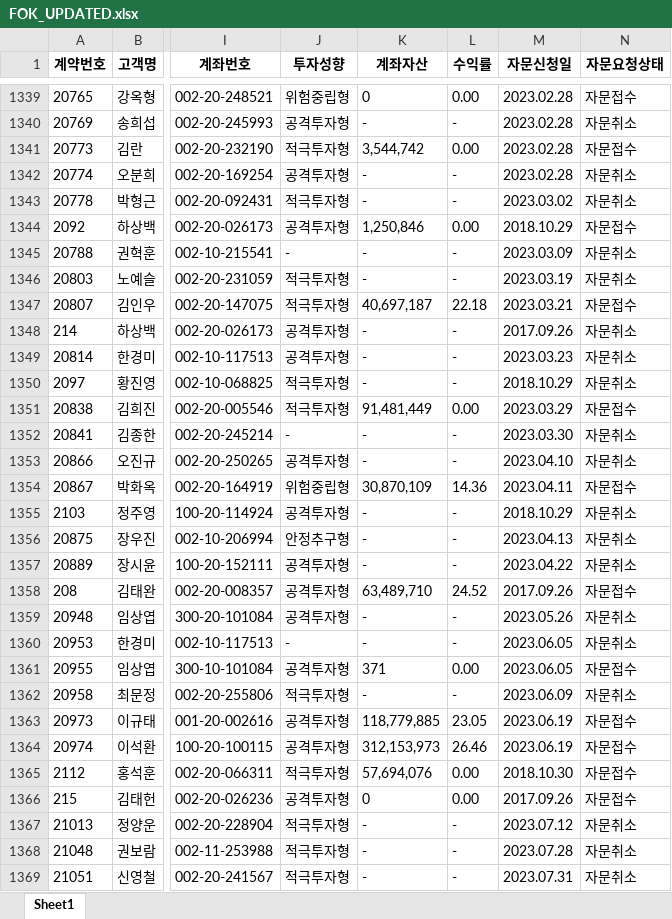
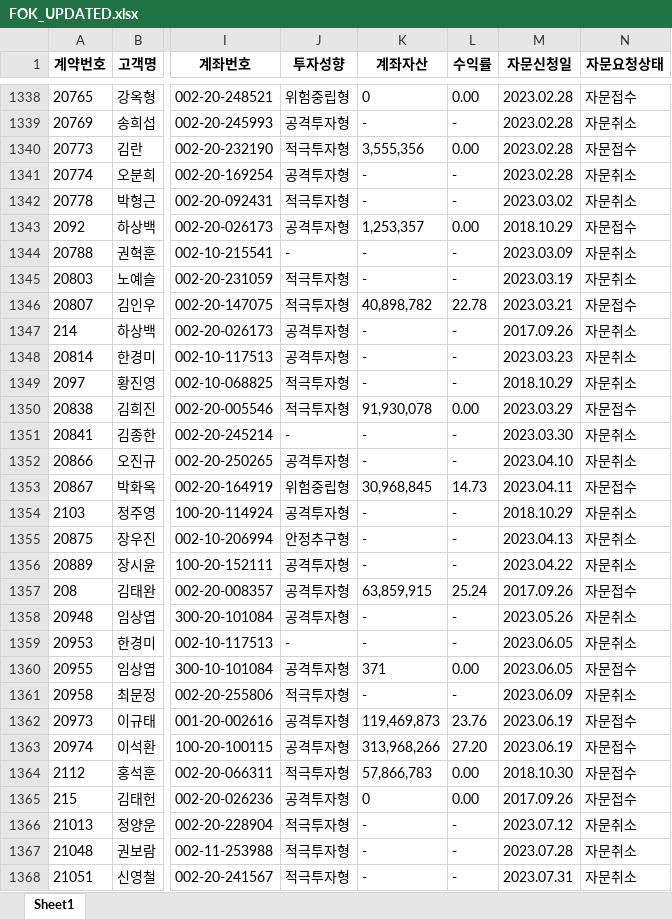
Before and after one commit to SANGHYUNBBB/FileAuto, an Excel workbook: FOK_UPDATED.xlsx, sheet Sheet1, drawn as a sheet; only a part is shown, gaps mark what is left out; values as stored, in another font and other column widths than the file's, no borders; addresses are those after the commit; the diff covers the shown part only; the diff names each change by its address in the sheet, - before the commit and + after, or states it on an @@ line.

```diff
--- a/FOK_UPDATED.xlsx (sheet Sheet1)
+++ b/FOK_UPDATED.xlsx (sheet Sheet1)
-K1340 (계좌자산): 3,544,742
+K1340 (계좌자산): 3,555,356
-K1343 (계좌자산): 1,250,846
+K1343 (계좌자산): 1,253,357
-K1346 (계좌자산): 40,697,187
+K1346 (계좌자산): 40,898,782
-L1346 (수익률): 22.18
+L1346 (수익률): 22.78
-K1350 (계좌자산): 91,481,449
+K1350 (계좌자산): 91,930,078
-K1353 (계좌자산): 30,870,109
+K1353 (계좌자산): 30,968,845
-L1353 (수익률): 14.36
+L1353 (수익률): 14.73
-K1357 (계좌자산): 63,489,710
+K1357 (계좌자산): 63,859,915
-L1357 (수익률): 24.52
+L1357 (수익률): 25.24
-K1362 (계좌자산): 118,779,885
+K1362 (계좌자산): 119,469,873
-L1362 (수익률): 23.05
+L1362 (수익률): 23.76
-K1363 (계좌자산): 312,153,973
+K1363 (계좌자산): 313,968,266
-L1363 (수익률): 26.46
+L1363 (수익률): 27.20
-K1364 (계좌자산): 57,694,076
+K1364 (계좌자산): 57,866,783
```
Also changed, not shown: 1 added row, 1 removed row and 977 edited cells elsewhere in this sheet, FOK_DIFF_REPORT.xlsx, 2 other files.
